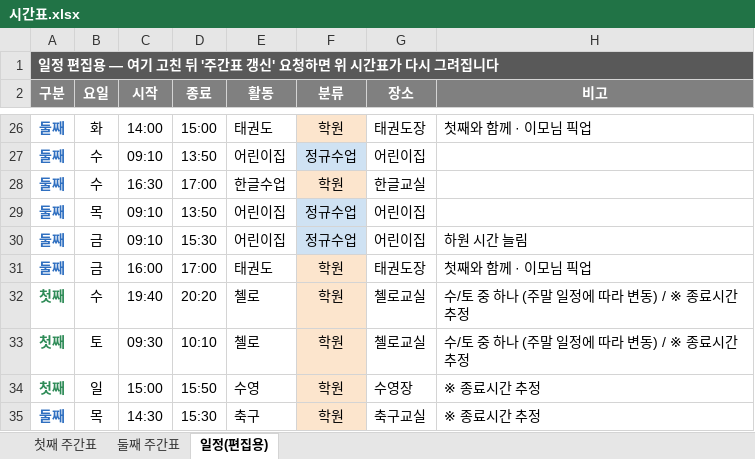
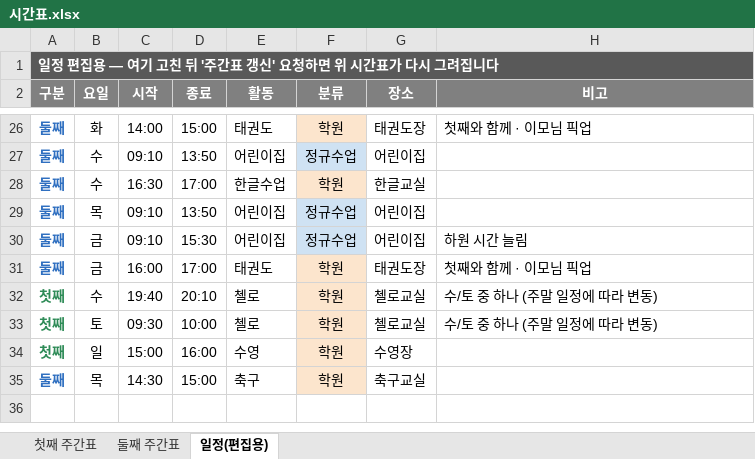
Before and after one commit to Catomo88/time_table, an Excel workbook: 시간표.xlsx, sheet 일정(편집용), drawn as a sheet; only a part is shown, gaps mark what is left out; values as stored, in another font and other column widths than the file's, no borders; the diff names each change by its address in the sheet, - before the commit and + after, or states it on an @@ line.

```diff
--- a/시간표.xlsx (sheet 일정(편집용))
+++ b/시간표.xlsx (sheet 일정(편집용))
-D32 (종료): 20:20
+D32 (종료): 20:10
-H32:H33 (비고): 수/토 중 하나 (주말 일정에 따라 변동) / ※ 종료시간 추정
+H32:H33 (비고): 수/토 중 하나 (주말 일정에 따라 변동)
-D33 (종료): 10:10
+D33 (종료): 10:00
-D34 (종료): 15:50
+D34 (종료): 16:00
-H34:H35 (비고): ※ 종료시간 추정
+H34:H35 (비고): (empty)
-D35 (종료): 15:30
+D35 (종료): 15:00
```
Also changed, not shown: sheet 첫째 주간표, sheet 둘째 주간표, 3 other files.
